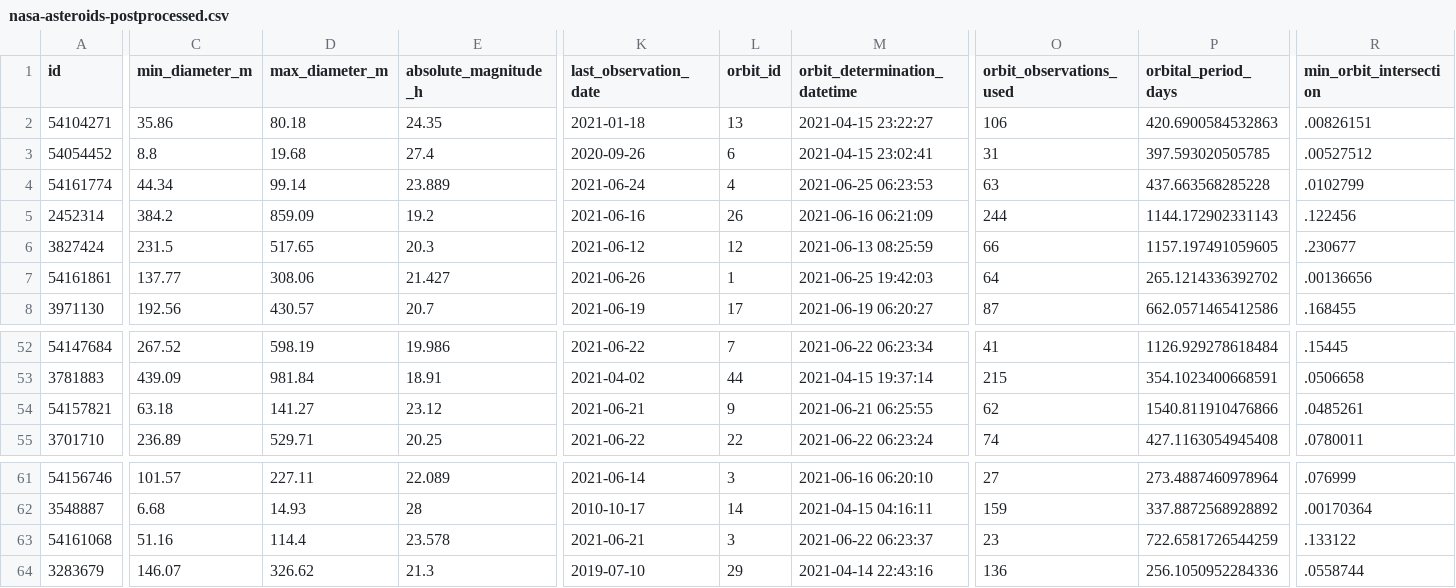
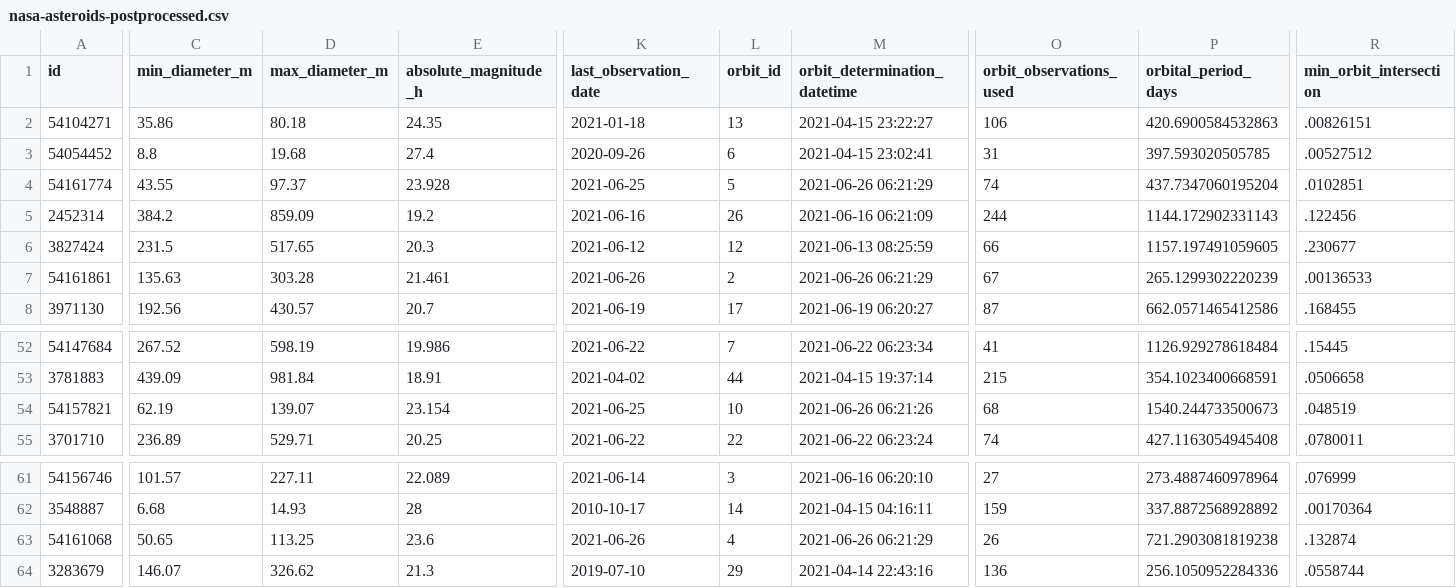
Before and after one commit to nsgrantham/nasa-asteroids, a CSV file: nasa-asteroids-postprocessed.csv, drawn as a sheet; only a part is shown, gaps mark what is left out; the diff covers the shown part only; the diff names each change by its address in the sheet, - before the commit and + after, or states it on an @@ line.

Commit message:
Flat: latest data (2021-06-27T14:07:28.509Z) {   "date": "2021-06-27T14:07:28.509Z",   "files": [     {       "name": "nasa-asteroids-postprocessed.csv",       "deltaBytes": 2,       "source": "https://api.nasa.gov/neo/rest/v1/feed?api_key=DEMO_KEY&detailed=true"     }   ] }

```diff
--- a/nasa-asteroids-postprocessed.csv
+++ b/nasa-asteroids-postprocessed.csv
-C4 (min_diameter_m): 44.34
+C4 (min_diameter_m): 43.55
-D4 (max_diameter_m): 99.14
+D4 (max_diameter_m): 97.37
-E4 (absolute_magnitude_h): 23.889
+E4 (absolute_magnitude_h): 23.928
-K4 (last_observation_date): 2021-06-24
+K4 (last_observation_date): 2021-06-25
-L4 (orbit_id): 4
+L4 (orbit_id): 5
-M4 (orbit_determination_datetime): 2021-06-25 06:23:53
+M4 (orbit_determination_datetime): 2021-06-26 06:21:29
-O4 (orbit_observations_used): 63
+O4 (orbit_observations_used): 74
-P4 (orbital_period_days): 437.663568285228
+P4 (orbital_period_days): 437.7347060195204
-R4 (min_orbit_intersection): .0102799
+R4 (min_orbit_intersection): .0102851
-C7 (min_diameter_m): 137.77
+C7 (min_diameter_m): 135.63
-D7 (max_diameter_m): 308.06
+D7 (max_diameter_m): 303.28
-E7 (absolute_magnitude_h): 21.427
+E7 (absolute_magnitude_h): 21.461
-L7 (orbit_id): 1
+L7 (orbit_id): 2
-M7 (orbit_determination_datetime): 2021-06-25 19:42:03
+M7 (orbit_determination_datetime): 2021-06-26 06:21:29
-O7 (orbit_observations_used): 64
+O7 (orbit_observations_used): 67
-P7 (orbital_period_days): 265.1214336392702
+P7 (orbital_period_days): 265.1299302220239
-R7 (min_orbit_intersection): .00136656
+R7 (min_orbit_intersection): .00136533
-C54 (min_diameter_m): 63.18
+C54 (min_diameter_m): 62.19
-D54 (max_diameter_m): 141.27
+D54 (max_diameter_m): 139.07
-E54 (absolute_magnitude_h): 23.12
+E54 (absolute_magnitude_h): 23.154
-K54 (last_observation_date): 2021-06-21
+K54 (last_observation_date): 2021-06-25
-L54 (orbit_id): 9
+L54 (orbit_id): 10
-M54 (orbit_determination_datetime): 2021-06-21 06:25:55
+M54 (orbit_determination_datetime): 2021-06-26 06:21:26
-O54 (orbit_observations_used): 62
+O54 (orbit_observations_used): 68
-P54 (orbital_period_days): 1540.811910476866
+P54 (orbital_period_days): 1540.244733500673
-R54 (min_orbit_intersection): .0485261
+R54 (min_orbit_intersection): .048519
-C63 (min_diameter_m): 51.16
+C63 (min_diameter_m): 50.65
-D63 (max_diameter_m): 114.4
+D63 (max_diameter_m): 113.25
-E63 (absolute_magnitude_h): 23.578
+E63 (absolute_magnitude_h): 23.6
-K63 (last_observation_date): 2021-06-21
+K63 (last_observation_date): 2021-06-26
-L63 (orbit_id): 3
+L63 (orbit_id): 4
-M63 (orbit_determination_datetime): 2021-06-22 06:23:37
+M63 (orbit_determination_datetime): 2021-06-26 06:21:29
-O63 (orbit_observations_used): 23
+O63 (orbit_observations_used): 26
-P63 (orbital_period_days): 722.6581726544259
+P63 (orbital_period_days): 721.2903081819238
-R63 (min_orbit_intersection): .133122
+R63 (min_orbit_intersection): .132874
```
Also changed, not shown: 22 edited cells elsewhere in this file.
